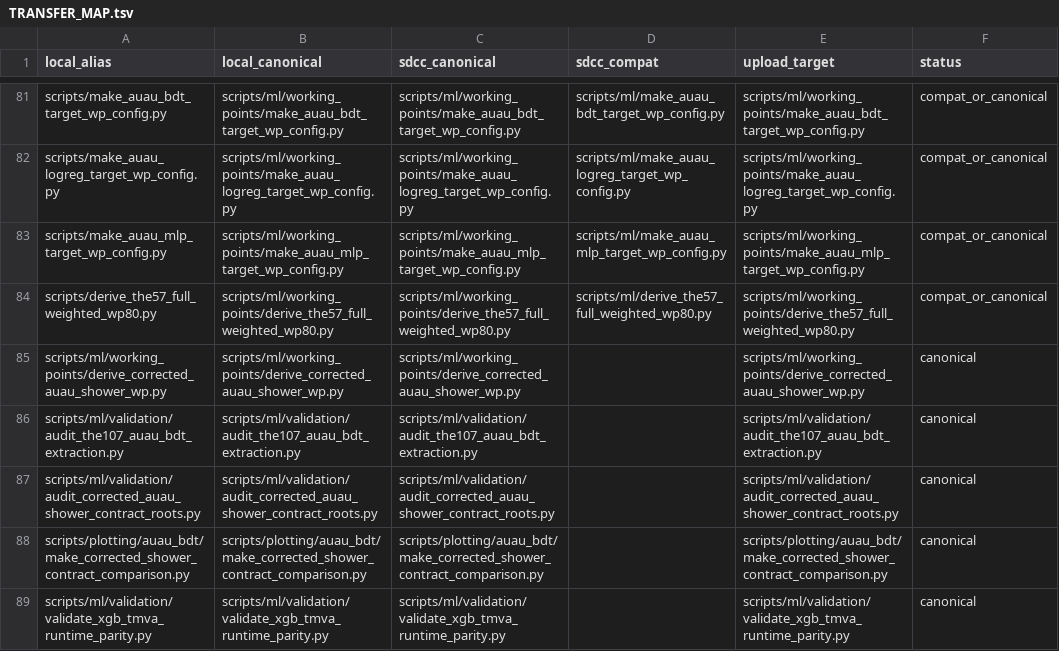
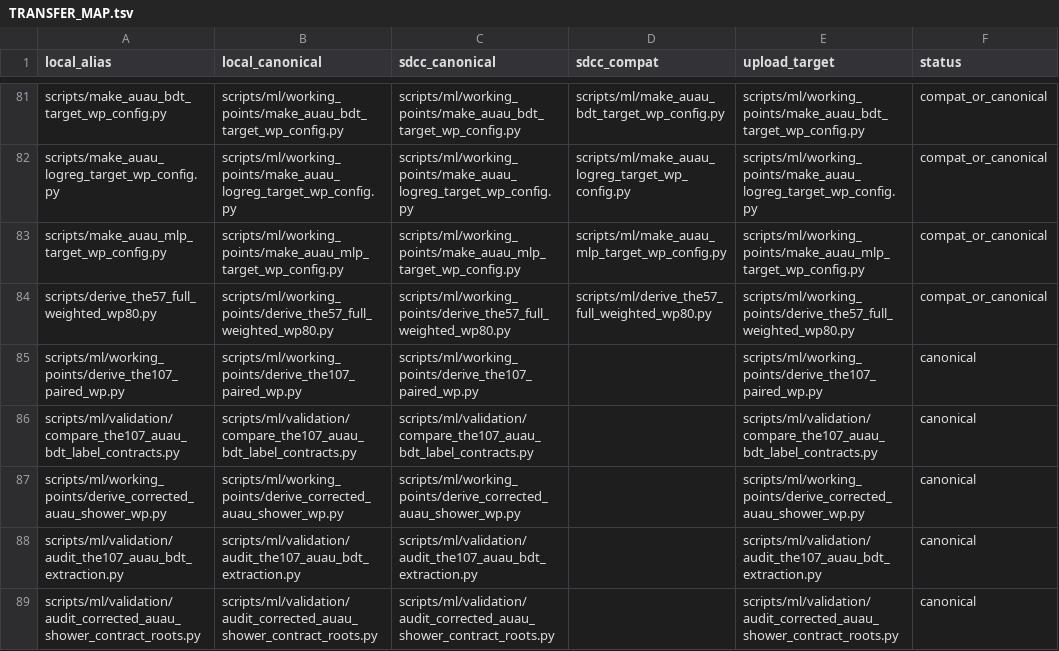
Before and after one commit to JustinBen0131/isolatedPhotonsAndRecoilJets, a TSV file: scripts/sdcc/TRANSFER_MAP.tsv, drawn as a sheet; only a part is shown, gaps mark what is left out; the shorter side is filled out with more unchanged rows.

Commit message:
THE-111: combine corrected-shower and source-role BDT contracts

```diff
--- a/scripts/sdcc/TRANSFER_MAP.tsv
+++ b/scripts/sdcc/TRANSFER_MAP.tsv
@@ -84,2 +84,4 @@ scripts/make_auau_mlp_target_wp_config.py	scripts/ml/working_points/make_auau_ml
 scripts/derive_the57_full_weighted_wp80.py	scripts/ml/working_points/derive_the57_full_weighted_wp80.py	scripts/ml/working_points/derive_the57_full_weighted_wp80.py	scripts/ml/derive_the57_full_weighted_wp80.py	scripts/ml/working_points/derive_the57_full_weighted_wp80.py	compat_or_canonical
+scripts/ml/working_points/derive_the107_paired_wp.py	scripts/ml/working_points/derive_the107_paired_wp.py	scripts/ml/working_points/derive_the107_paired_wp.py		scripts/ml/working_points/derive_the107_paired_wp.py	canonical
+scripts/ml/validation/compare_the107_auau_bdt_label_contracts.py	scripts/ml/validation/compare_the107_auau_bdt_label_contracts.py	scripts/ml/validation/compare_the107_auau_bdt_label_contracts.py		scripts/ml/validation/compare_the107_auau_bdt_label_contracts.py	canonical
 scripts/ml/working_points/derive_corrected_auau_shower_wp.py	scripts/ml/working_points/derive_corrected_auau_shower_wp.py	scripts/ml/working_points/derive_corrected_auau_shower_wp.py		scripts/ml/working_points/derive_corrected_auau_shower_wp.py	canonical
```
Also changed, not shown: 5 other files.
